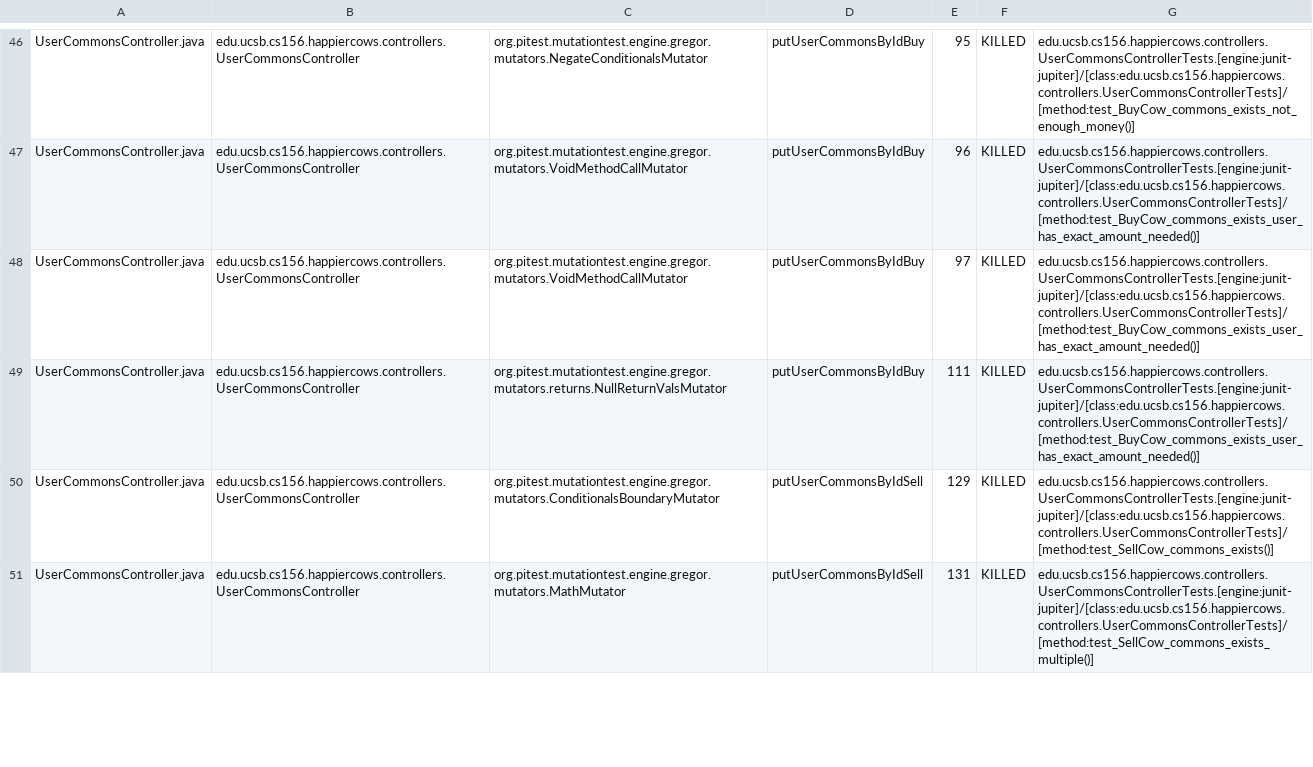
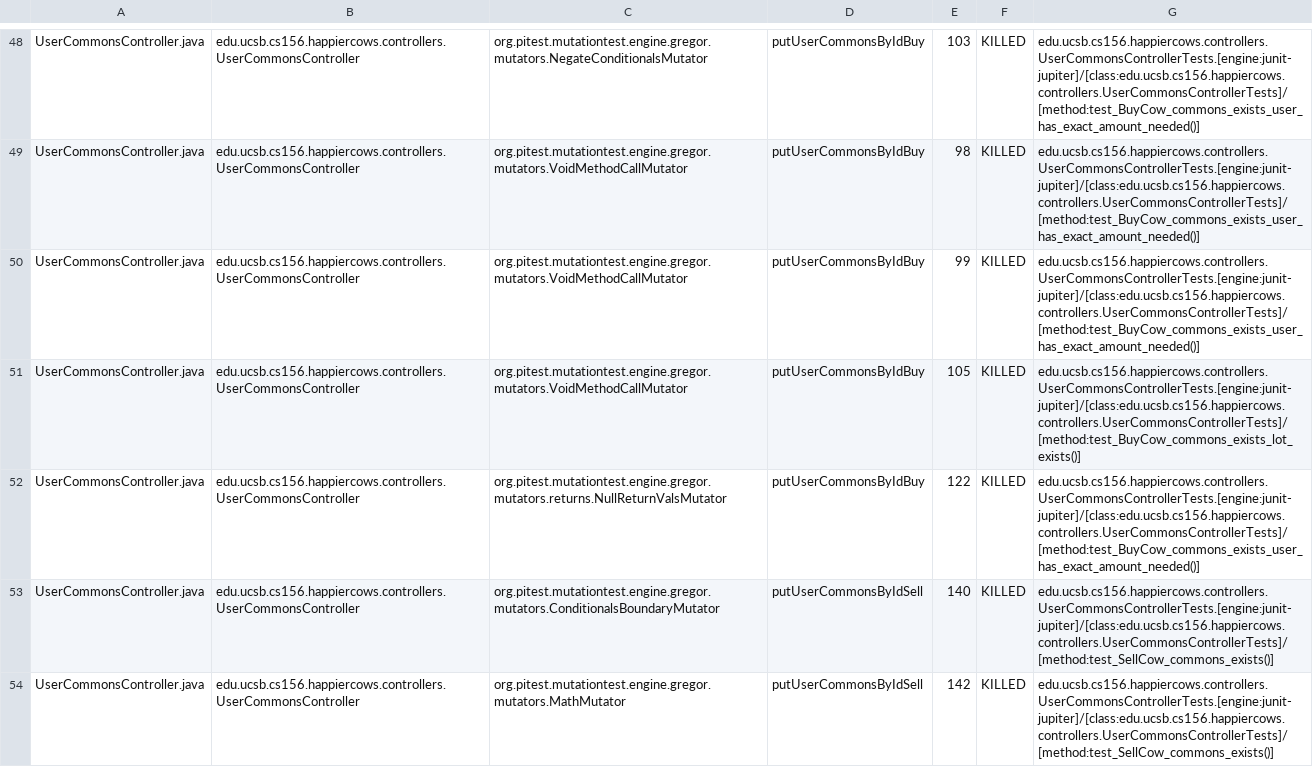
Before and after one commit to ucsb-cs156-s23/proj-happycows-s23-6pm-3, a CSV file: pitest/mutations.csv, drawn as a sheet; only a part is shown, gaps mark what is left out; addresses are those after the commit; the diff covers the shown part only; the diff names each change by its address in the sheet, - before the commit and + after, or states it on an @@ line.

Commit message:
Deploying to gh-pages from @ ucsb-cs156-s23/proj-happycows-s23-6pm-3@342d488dcefa7a05006ace80d1996a483f2a3725 🚀

```diff
--- a/pitest/mutations.csv
+++ b/pitest/mutations.csv
-E48: 95
+E48: 103
-G48: edu.ucsb.cs156.happiercows.controllers.UserCommonsControllerTests.[engine:junit-jupiter]/[class:edu.ucsb.cs156.happiercows.controllers.UserCommonsControllerTests]/[method:test_BuyCow_commons_exists_not_enough_money()]
+G48: edu.ucsb.cs156.happiercows.controllers.UserCommonsControllerTests.[engine:junit-jupiter]/[class:edu.ucsb.cs156.happiercows.controllers.UserCommonsControllerTests]/[method:test_BuyCow_commons_exists_user_has_exact_amount_needed()]
-E49: 96
+E49: 98
-E50: 97
+E50: 99
+row 51: UserCommonsController.java | edu.ucsb.cs156.happiercows.controllers.UserCommonsController | org.pitest.mutationtest.engine.gregor.mutators.VoidMethodCallMutator | putUserCommonsByIdBuy | 105 | KILLED | edu.ucsb.cs156.happiercows.controllers.UserCommonsControllerTests.[engine:junit-jupiter]/[class:edu.ucsb.cs156.happiercows.controllers.UserCommonsControllerTests]/[method:test_BuyCow_commons_exists_lot_exists()]
-E52: 111
+E52: 122
-E53: 129
+E53: 140
-E54: 131
+E54: 142
-G54: edu.ucsb.cs156.happiercows.controllers.UserCommonsControllerTests.[engine:junit-jupiter]/[class:edu.ucsb.cs156.happiercows.controllers.UserCommonsControllerTests]/[method:test_SellCow_commons_exists_multiple()]
+G54: edu.ucsb.cs156.happiercows.controllers.UserCommonsControllerTests.[engine:junit-jupiter]/[class:edu.ucsb.cs156.happiercows.controllers.UserCommonsControllerTests]/[method:test_SellCow_commons_exists()]
```
Also changed, not shown: 2 added rows and 58 edited cells elsewhere in this file, 25 other files.
